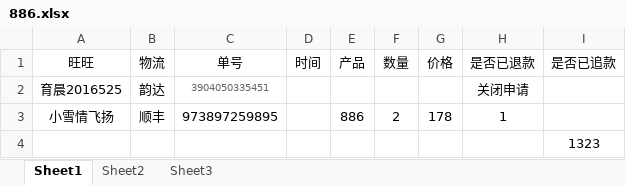
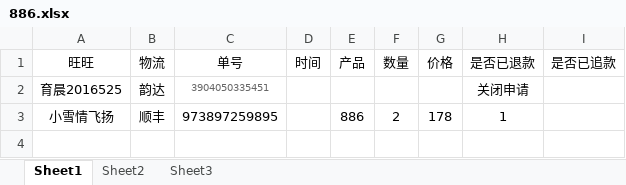
Before and after one commit to birdsex/test-git, an Excel workbook: 886.xlsx, sheet Sheet1, drawn as a sheet; values as stored, in another font and other column widths than the file's, no borders; the diff names each change by its address in the sheet, - before the commit and + after, or states it on an @@ line.

Commit message:
Signed-off-by: yzy <1005771252@qq.com>

```diff
--- a/886.xlsx (sheet Sheet1)
+++ b/886.xlsx (sheet Sheet1)
-row 4:  |  |  |  |  |  |  |  | 1323
```
